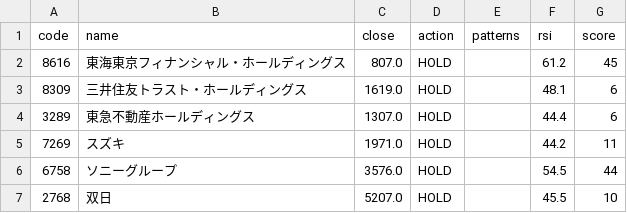
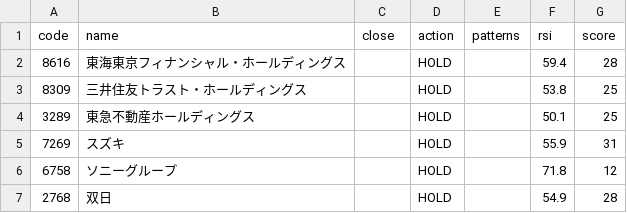
Before and after one commit to hkawkaw-ux/jp-stock-system, a CSV file: app/watchlist_signals.csv, drawn as a sheet.

```diff
--- a/app/watchlist_signals.csv
+++ b/app/watchlist_signals.csv
@@ -1,7 +1,7 @@
 code,name,close,action,patterns,rsi,score
-8616,東海東京フィナンシャル・ホールディングス,807.0,HOLD,,61.2,45
-8309,三井住友トラスト・ホールディングス,1619.0,HOLD,,48.1,6
-3289,東急不動産ホールディングス,1307.0,HOLD,,44.4,6
-7269,スズキ,1971.0,HOLD,,44.2,11
-6758,ソニーグループ,3576.0,HOLD,,54.5,44
-2768,双日,5207.0,HOLD,,45.5,10
+8616,東海東京フィナンシャル・ホールディングス,,HOLD,,59.4,28
+8309,三井住友トラスト・ホールディングス,,HOLD,,53.8,25
+3289,東急不動産ホールディングス,,HOLD,,50.1,25
+7269,スズキ,,HOLD,,55.9,31
+6758,ソニーグループ,,HOLD,,71.8,12
+2768,双日,,HOLD,,54.9,28
```
Also changed, not shown: app/universe_snapshot.csv, 2 other files.
